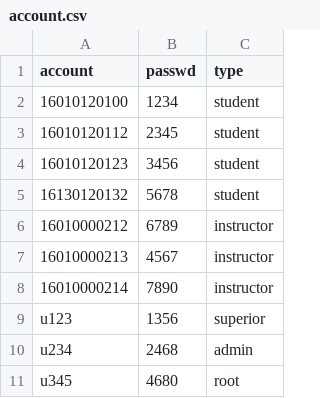
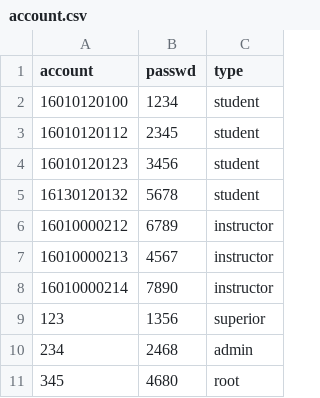
Before and after one commit to hekl1999/xdu-hw-se, a CSV file: server/data/account.csv, drawn as a sheet.

```diff
--- a/server/data/account.csv
+++ b/server/data/account.csv
@@ -8,4 +8,4 @@ account,passwd,type
 16010000214,7890,instructor
-u123,1356,superior
-u234,2468,admin
-u345,4680,root
+123,1356,superior
+234,2468,admin
+345,4680,root
```
Also changed, not shown: 11 other files.
